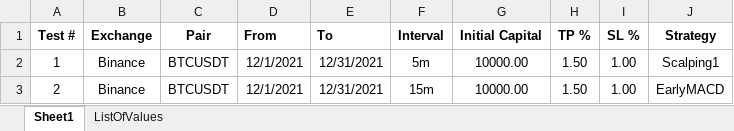
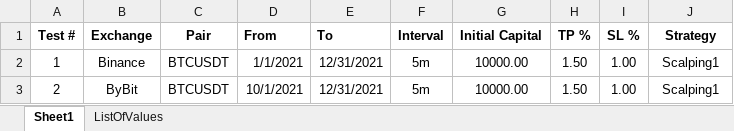
Before and after one commit to SebCoding/BackTester, an Excel workbook: TestCases.xlsx, sheet Sheet1, drawn as a sheet; values as stored, in another font and other column widths than the file's, no borders; the diff names each change by its address in the sheet, - before the commit and + after, or states it on an @@ line.

```diff
--- a/TestCases.xlsx (sheet Sheet1)
+++ b/TestCases.xlsx (sheet Sheet1)
-D2 (From): 12/1/2021
+D2 (From): 1/1/2021
-B3 (Exchange): Binance
+B3 (Exchange): ByBit
-D3 (From): 12/1/2021
+D3 (From): 10/1/2021
-F3 (Interval): 15m
+F3 (Interval): 5m
-J3 (Strategy): EarlyMACD
+J3 (Strategy): Scalping1
```
Also changed, not shown: 3 other files.
